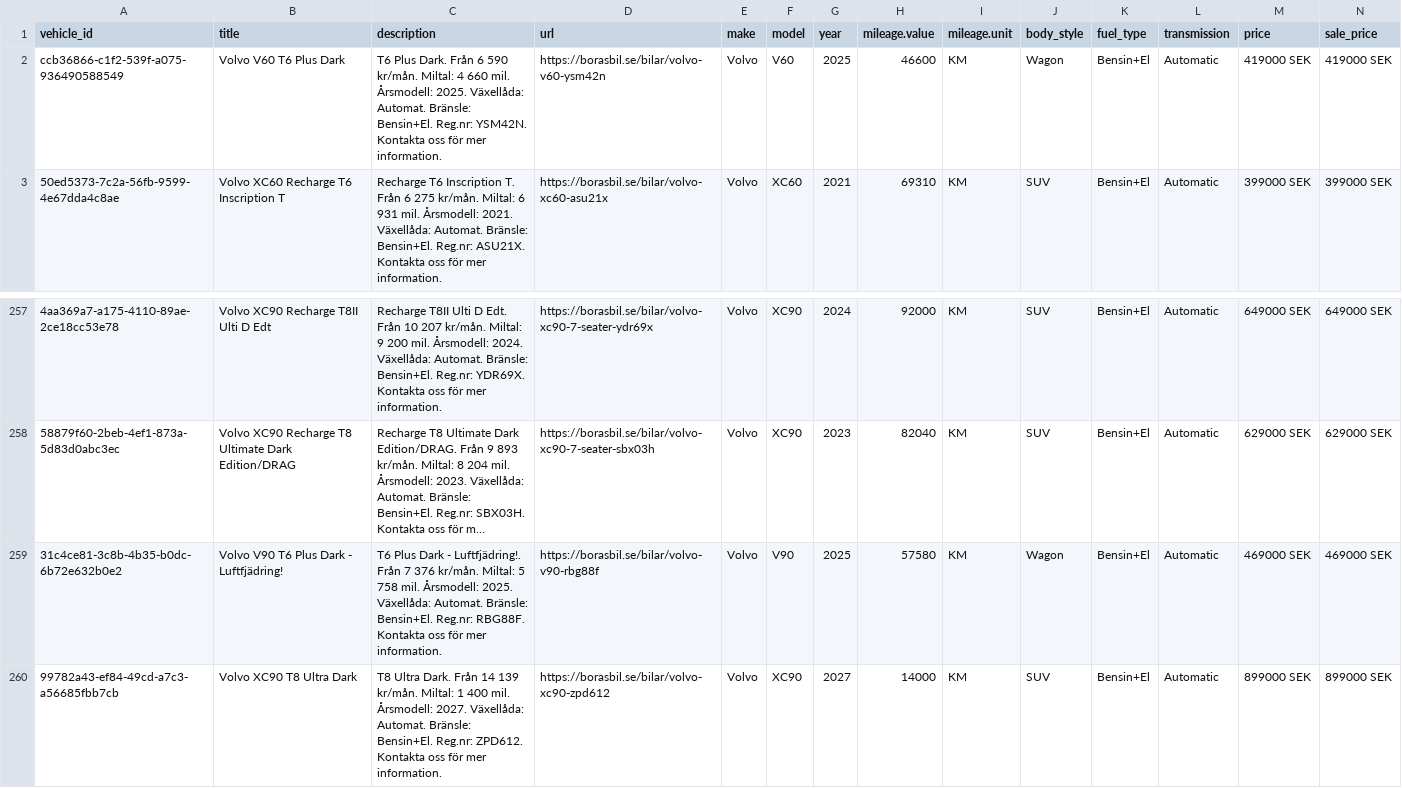
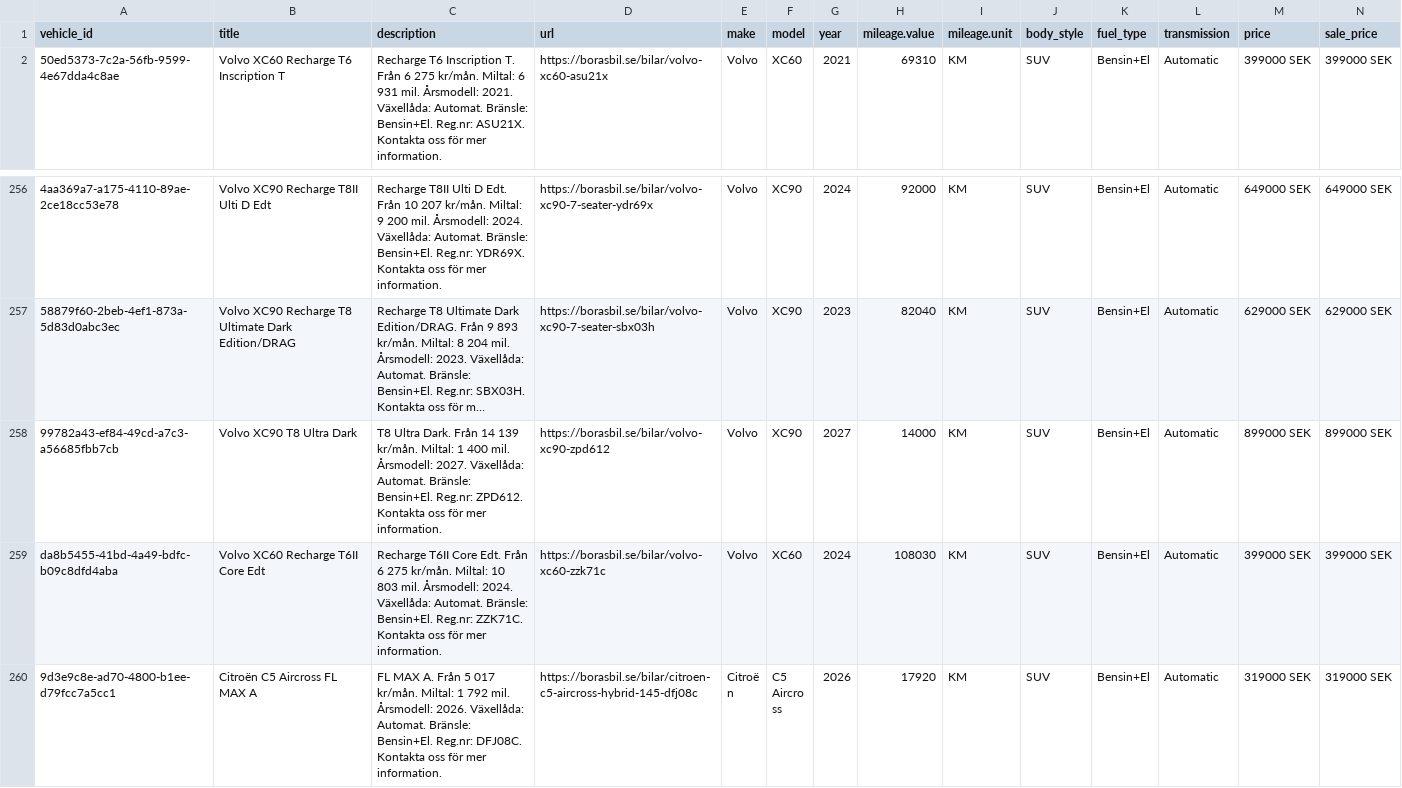
Before and after one commit to Milad-vivamedia/borasbil-facebook-feed, a CSV file: feed.csv, drawn as a sheet; only a part is shown, gaps mark what is left out; the shorter side is filled out with more unchanged rows; long unchanged cells end in …; rows hold the shown columns only; the diff names each change by its address in the sheet, - before the commit and + after, or states it on an @@ line.

Commit message:
Update feed 636b492ede17f28a9ce0ffe93aae6695e222b00f

```diff
--- a/feed.csv
+++ b/feed.csv
-row 2: ccb36866-c1f2-539f-a075-936490588549 | Volvo V60 T6 Plus Dark | T6 Plus Dark. Från 6 590 kr/mån. Miltal: 4 660 mil. Årsmodell: 2025. Växellåda: Automat. Bränsle: Bensin+El. Reg.nr: YSM42N. Kontakta oss för mer information. | https://borasbil.se/bilar/volvo-v60-ysm42n | Volvo | V60 | 2025 | 46600 | KM | Wagon | Bensin+El | Automatic | 419000 SEK | 419000 SEK
-row 259: 31c4ce81-3c8b-4b35-b0dc-6b72e632b0e2 | Volvo V90 T6 Plus Dark - Luftfjädring! | T6 Plus Dark - Luftfjädring!. Från 7 376 kr/mån. Miltal: 5 758 mil. Årsmodell: 2025. Växellåda: Automat. Bränsle: Bensin+El. Reg.nr: RBG88F. Kontakta oss för mer information. | https://borasbil.se/bilar/volvo-v90-rbg88f | Volvo | V90 | 2025 | 57580 | KM | Wagon | Bensin+El | Automatic | 469000 SEK | 469000 SEK
```
Also changed, not shown: 2 other files.
